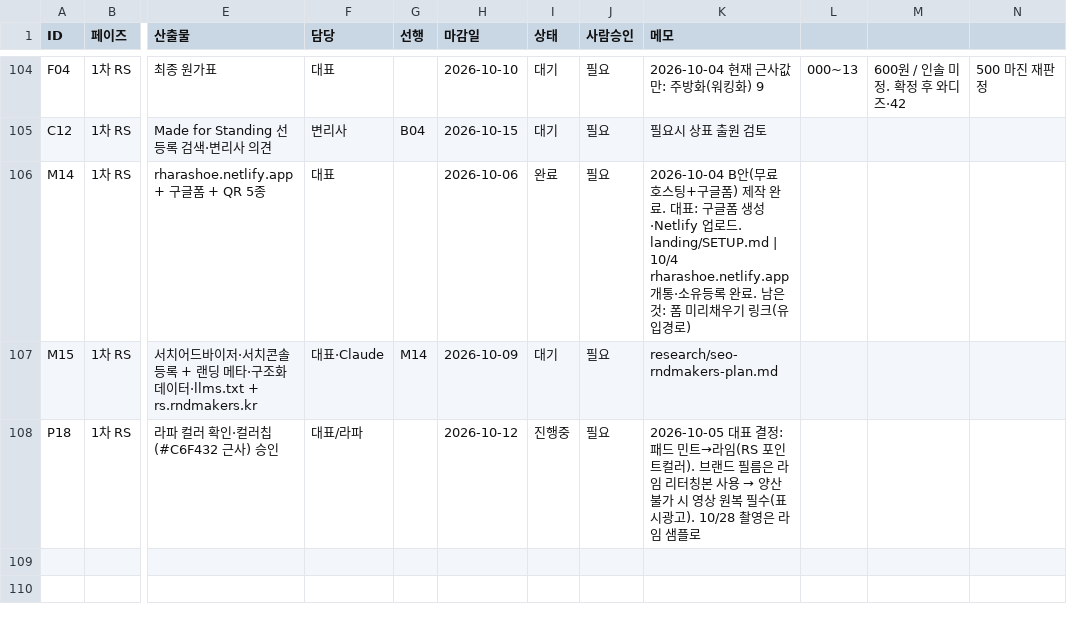
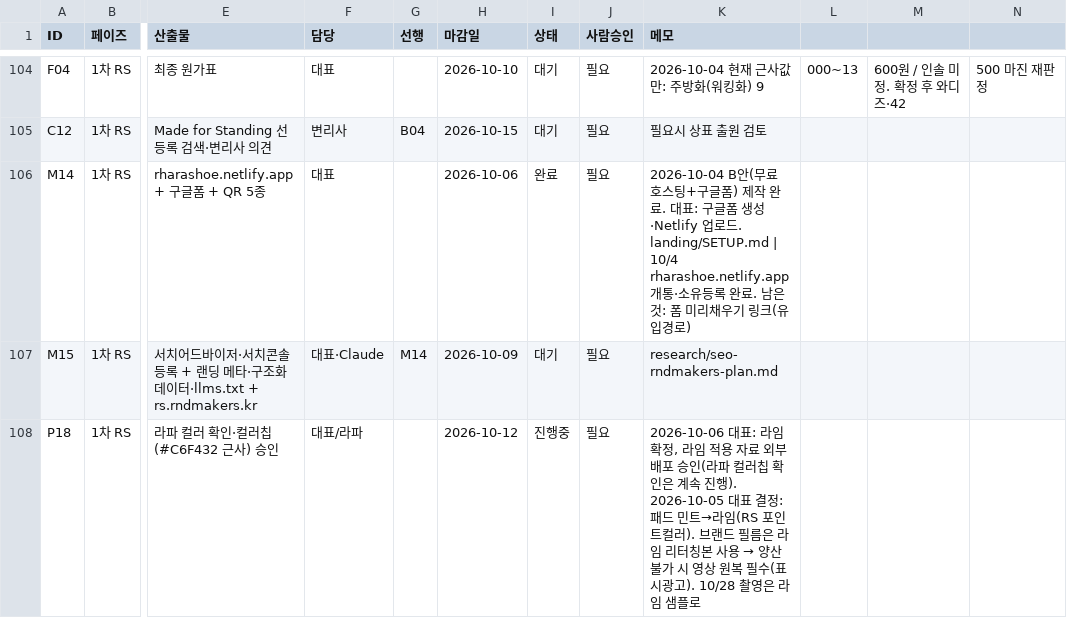
Before and after one commit to ydcompany89/harness-system, a CSV file: launch/rs/checklist.csv, drawn as a sheet; only a part is shown, gaps mark what is left out; the diff names each change by its address in the sheet, - before the commit and + after, or states it on an @@ line.

```diff
--- a/launch/rs/checklist.csv
+++ b/launch/rs/checklist.csv
-K108 (메모): 2026-10-05 대표…
+K108 (메모): 2026-10-06 대표: 라임 확정, 라임 적용 자료 외부 배포 승인(라파 컬러칩 확인은 계속 진행). 2026-10-05 대표…
```
Also changed, not shown: 3 other files.
